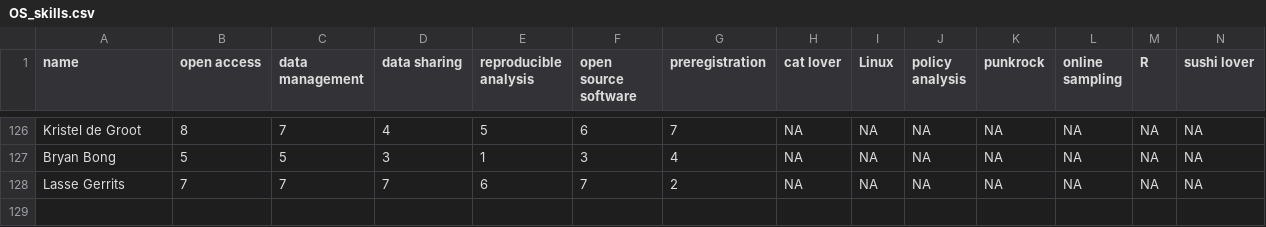
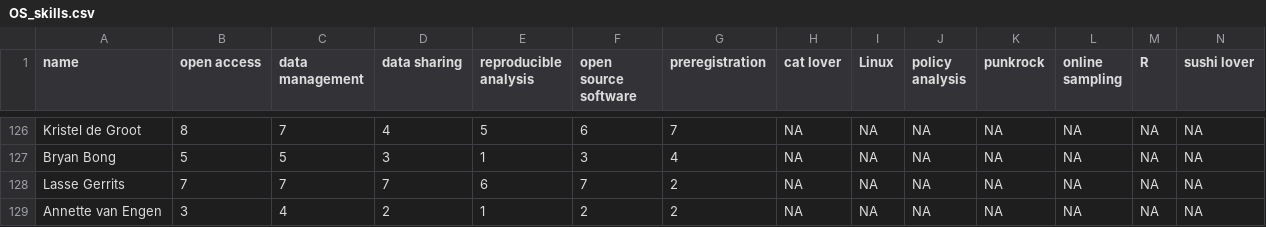
Before and after one commit to osc-rotterdam/osc-rotterdam.github.io, a CSV file: static/OS_skills.csv, drawn as a sheet; only a part is shown, gaps mark what is left out; rows hold the shown columns only; the diff names each change by its address in the sheet, - before the commit and + after, or states it on an @@ line.

Commit message:
OSCR Member: Annette van Engen

```diff
--- a/static/OS_skills.csv
+++ b/static/OS_skills.csv
+row 129: Annette van Engen | 3 | 4 | 2 | 1 | 2 | 2 | NA | NA | NA | NA | NA | NA | NA
```
Also changed, not shown: 5 other files.
